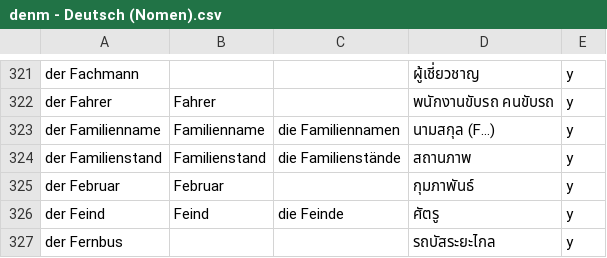
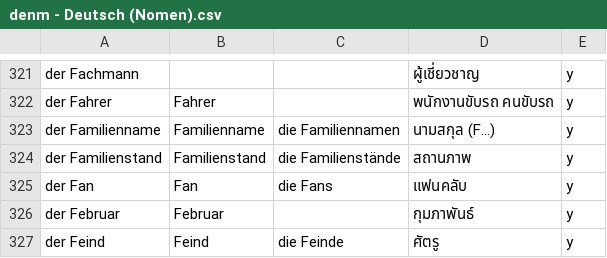
Before and after one commit to ponlawat-w/anki-collection, a CSV file: denm - Deutsch (Nomen).csv, drawn as a sheet; only a part is shown, gaps mark what is left out; the shorter side is filled out with more unchanged rows.

```diff
--- a/denm - Deutsch (Nomen).csv
+++ b/denm - Deutsch (Nomen).csv
@@ -324,2 +324,3 @@ der Familienname,Familienname,die Familiennamen,นามสกุล (F…),y
 der Familienstand,Familienstand,die Familienstände,สถานภาพ,y
+der Fan,Fan,die Fans,แฟนคลับ,y
 der Februar,Februar,,กุมภาพันธ์,y
```
Also changed, not shown: frph - Français (phrases).csv, jath - 日本語.csv, 2 other files.
